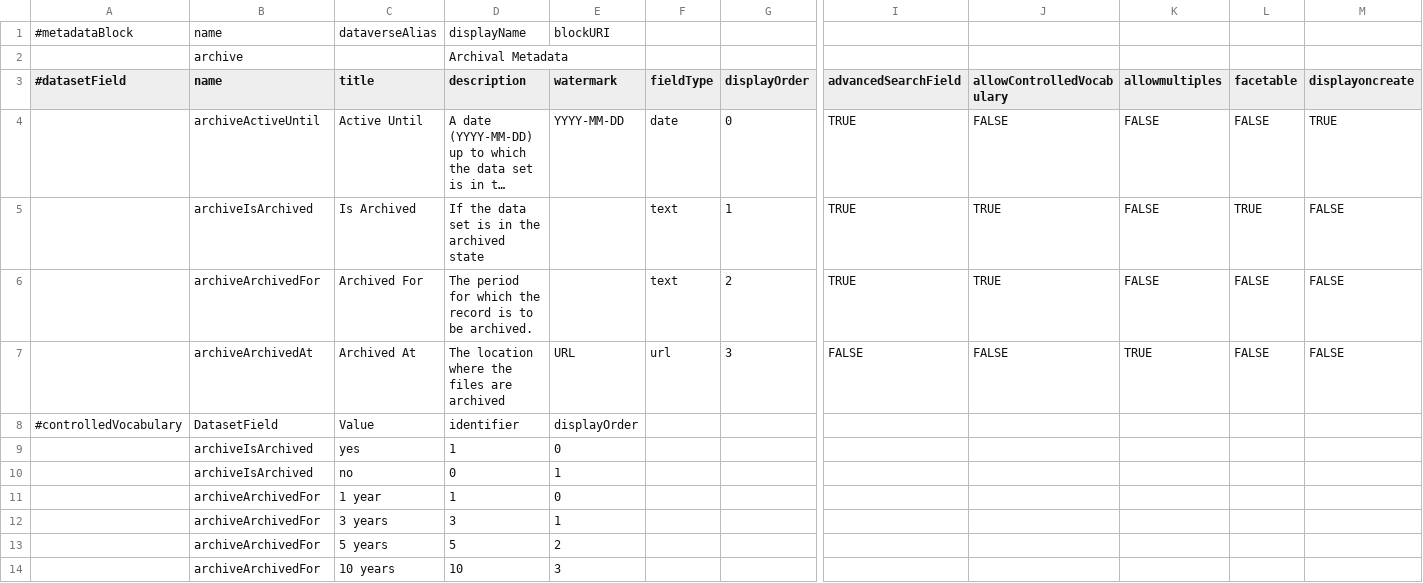
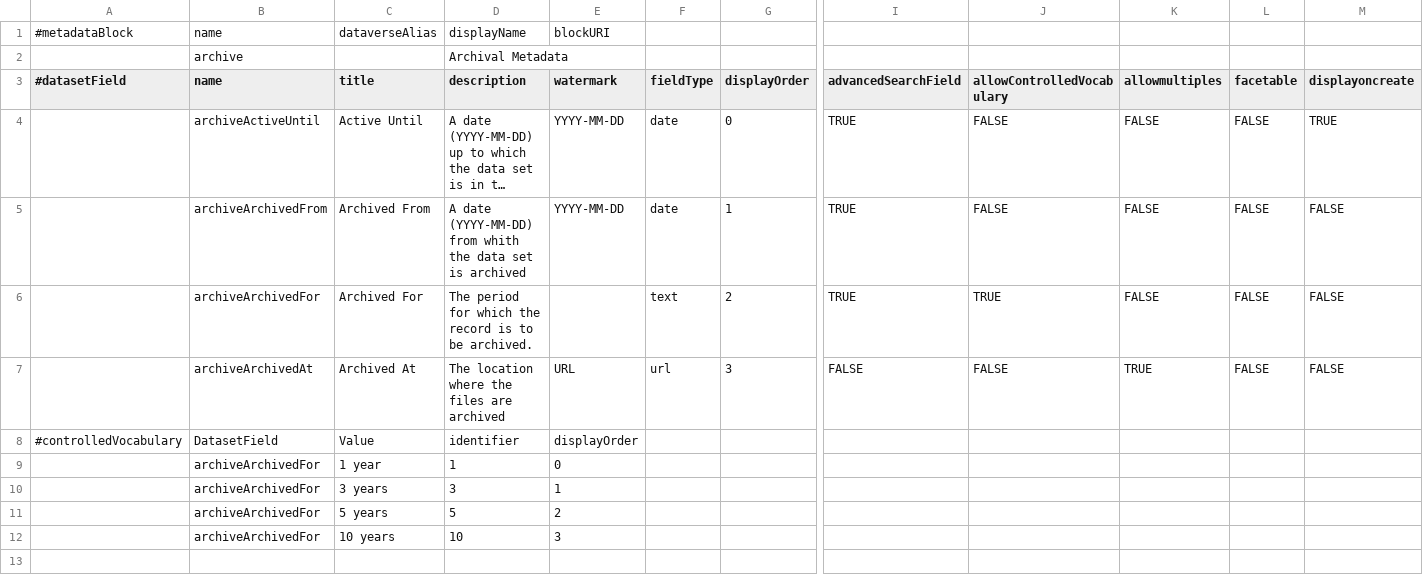
Before and after one commit to izus-fokus/darus-metadata-blocks, a TSV file: archival.tsv, drawn as a sheet; only a part is shown, gaps mark what is left out; long unchanged cells end in …; rows hold the shown columns only; the diff names each change by its address in the sheet, - before the commit and + after, or states it on an @@ line.

Commit message:
IsArchived -> ArchivedFrom in archival.tsv
Replaced the field archiveIsArchived (boolean) by archivedFrom (date)

```diff
--- a/archival.tsv
+++ b/archival.tsv
-B5 (name): archiveIsArchived
+B5 (name): archiveArchivedFrom
-C5 (title): Is Archived
+C5 (title): Archived From
-D5 (description): If the data set is in the archived state
+D5 (description): A date (YYYY-MM-DD) from whith the data set is archived
-E5 (watermark): (empty)
+E5 (watermark): YYYY-MM-DD
-F5 (fieldType): text
+F5 (fieldType): date
-J5 (allowControlledVocabulary): TRUE
+J5 (allowControlledVocabulary): FALSE
-L5 (facetable): TRUE
+L5 (facetable): FALSE
-row 9:  | archiveIsArchived | yes | 1 | 0
-row 10:  | archiveIsArchived | no | 0 | 1
```
